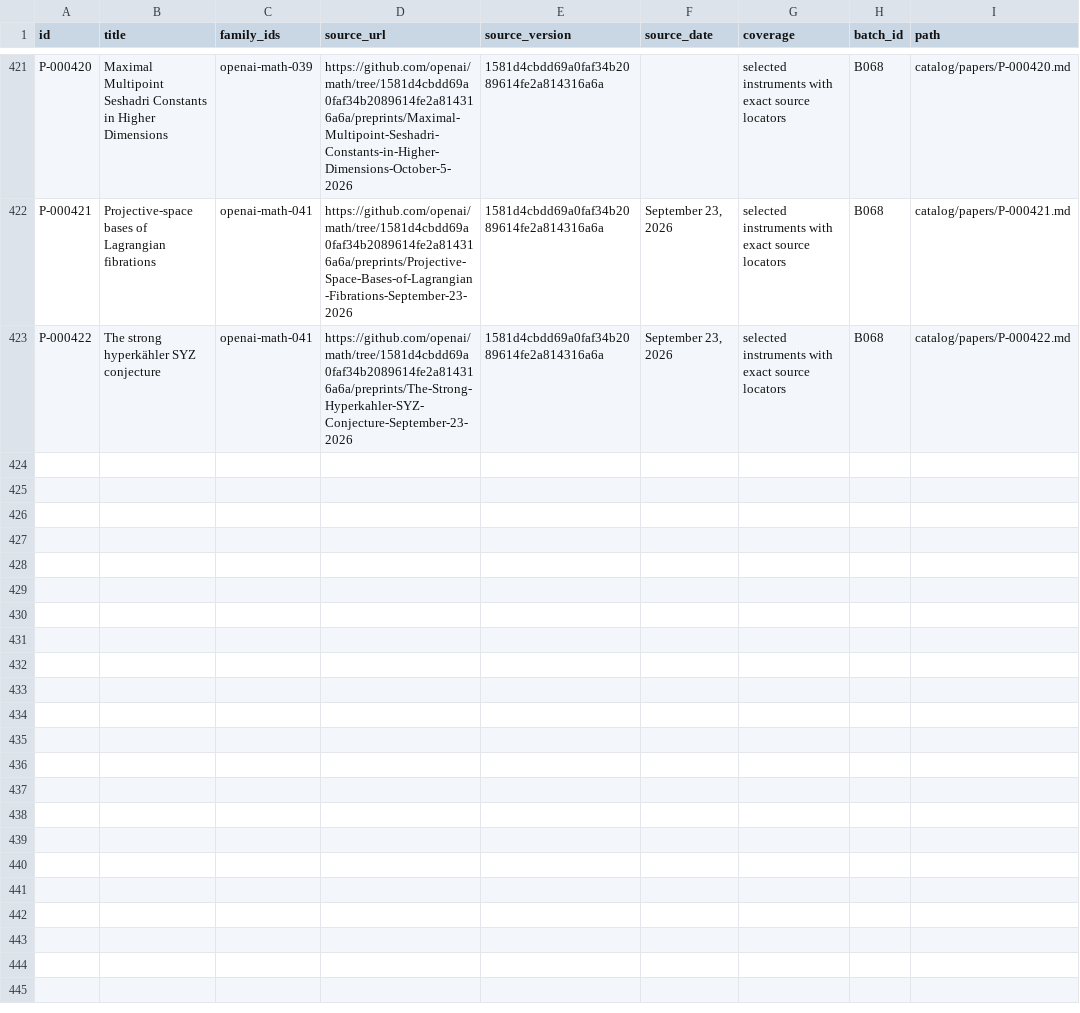
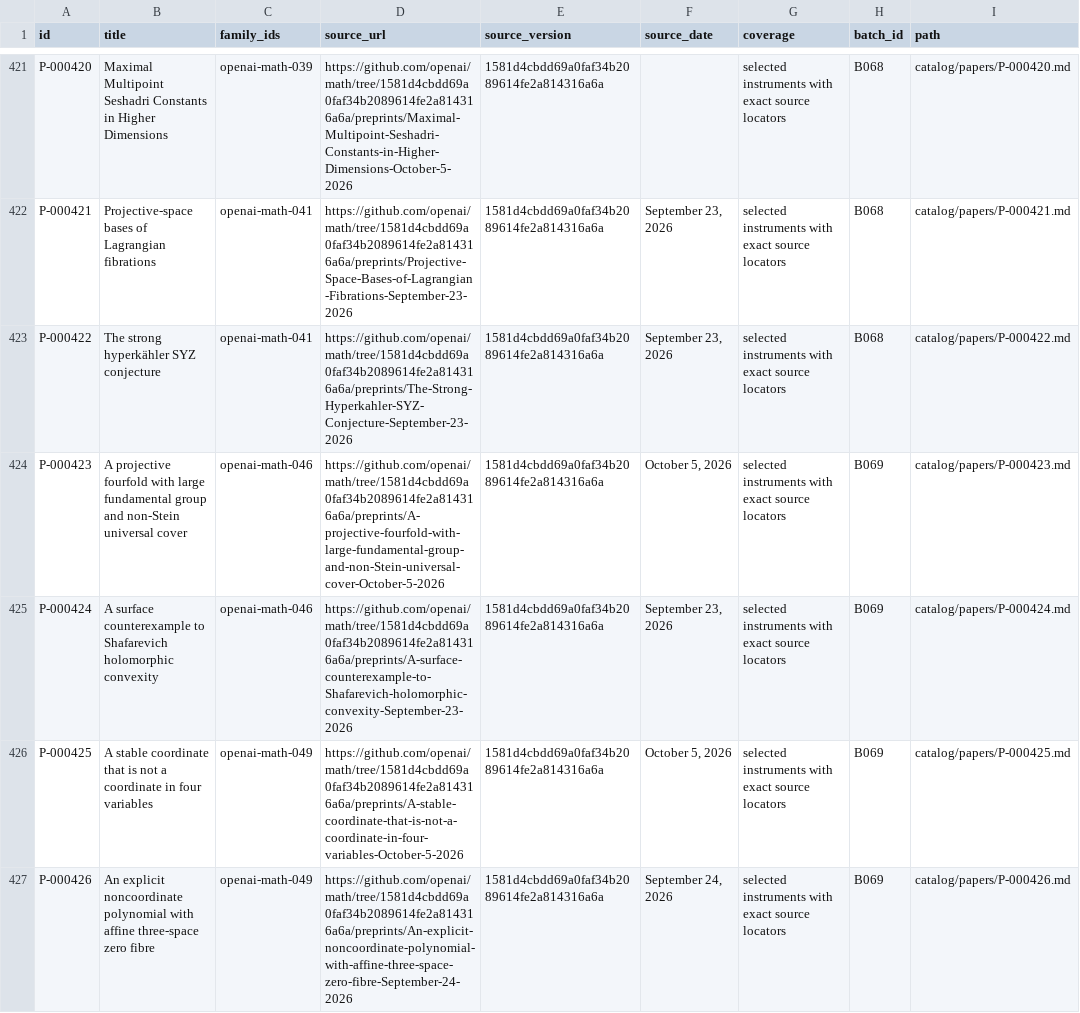
Before and after one commit to yxie2/math-instruments, a CSV file: exports/papers.csv, drawn as a sheet; only a part is shown, gaps mark what is left out; the diff covers the shown part only; the diff names each change by its address in the sheet, - before the commit and + after, or states it on an @@ line.

Commit message:
Add B069 explicit algebra and geometric transport instruments (#71)

```diff
--- a/exports/papers.csv
+++ b/exports/papers.csv
+row 424: P-000423 | A projective fourfold with large fundamental group and non-Stein universal cover | openai-math-046 | https://github.com/openai/math/tree/1581d4cbdd69a0faf34b2089614fe2a814316a6a/preprints/A-projective-fourfold-with-large-fundamental-group-and-non-Stein-universal-cover-October-5-2026 | 1581d4cbdd69a0faf34b2089614fe2a814316a6a | October 5, 2026 | selected instruments with exact source locators | B069 | catalog/papers/P-000423.md
+row 425: P-000424 | A surface counterexample to Shafarevich holomorphic convexity | openai-math-046 | https://github.com/openai/math/tree/1581d4cbdd69a0faf34b2089614fe2a814316a6a/preprints/A-surface-counterexample-to-Shafarevich-holomorphic-convexity-September-23-2026 | 1581d4cbdd69a0faf34b2089614fe2a814316a6a | September 23, 2026 | selected instruments with exact source locators | B069 | catalog/papers/P-000424.md
+row 426: P-000425 | A stable coordinate that is not a coordinate in four variables | openai-math-049 | https://github.com/openai/math/tree/1581d4cbdd69a0faf34b2089614fe2a814316a6a/preprints/A-stable-coordinate-that-is-not-a-coordinate-in-four-variables-October-5-2026 | 1581d4cbdd69a0faf34b2089614fe2a814316a6a | October 5, 2026 | selected instruments with exact source locators | B069 | catalog/papers/P-000425.md
+row 427: P-000426 | An explicit noncoordinate polynomial with affine three-space zero fibre | openai-math-049 | https://github.com/openai/math/tree/1581d4cbdd69a0faf34b2089614fe2a814316a6a/preprints/An-explicit-noncoordinate-polynomial-with-affine-three-space-zero-fibre-September-24-2026 | 1581d4cbdd69a0faf34b2089614fe2a814316a6a | September 24, 2026 | selected instruments with exact source locators | B069 | catalog/papers/P-000426.md
```
Also changed, not shown: 4 added rows elsewhere in this file, exports/families.csv, exports/instruments.csv, 38 other files.
